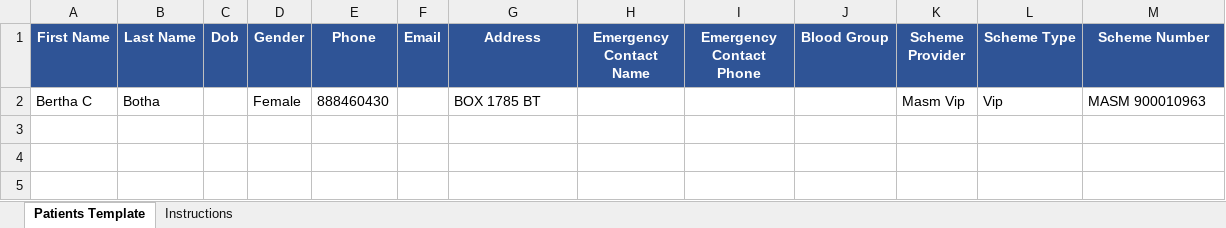
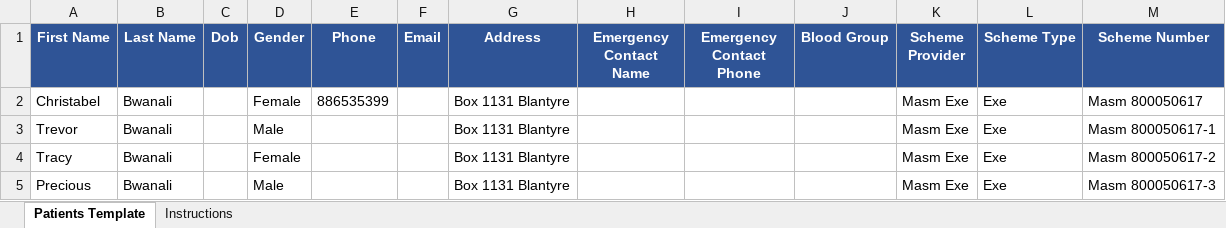
Before and after one commit to waynelindeire8-ops/Kayangeclinic, an Excel workbook: patient_import_template.xlsx, sheet Patients Template, drawn as a sheet; values as stored, in another font and other column widths than the file's, no borders; removed rows and columns are numbered as before the commit, all else as after; the diff names each change by its address in the sheet, - before the commit and + after, or states it on an @@ line.

Commit message:
sync patient

```diff
--- a/patient_import_template.xlsx (sheet Patients Template)
+++ b/patient_import_template.xlsx (sheet Patients Template)
-row 2: Bertha C | Botha |  | Female | 888460430 |  | BOX 1785 BT |  |  |  | Masm Vip | Vip | MASM 900010963
+row 2: Christabel | Bwanali |  | Female | 886535399 |  | Box 1131 Blantyre |  |  |  | Masm Exe | Exe | Masm 800050617
+row 3: Trevor | Bwanali |  | Male |  |  | Box 1131 Blantyre |  |  |  | Masm Exe | Exe | Masm 800050617-1
+row 4: Tracy | Bwanali |  | Female |  |  | Box 1131 Blantyre |  |  |  | Masm Exe | Exe | Masm 800050617-2
+row 5: Precious | Bwanali |  | Male |  |  | Box 1131 Blantyre |  |  |  | Masm Exe | Exe | Masm 800050617-3
```
Also changed, not shown: 14 other files.
